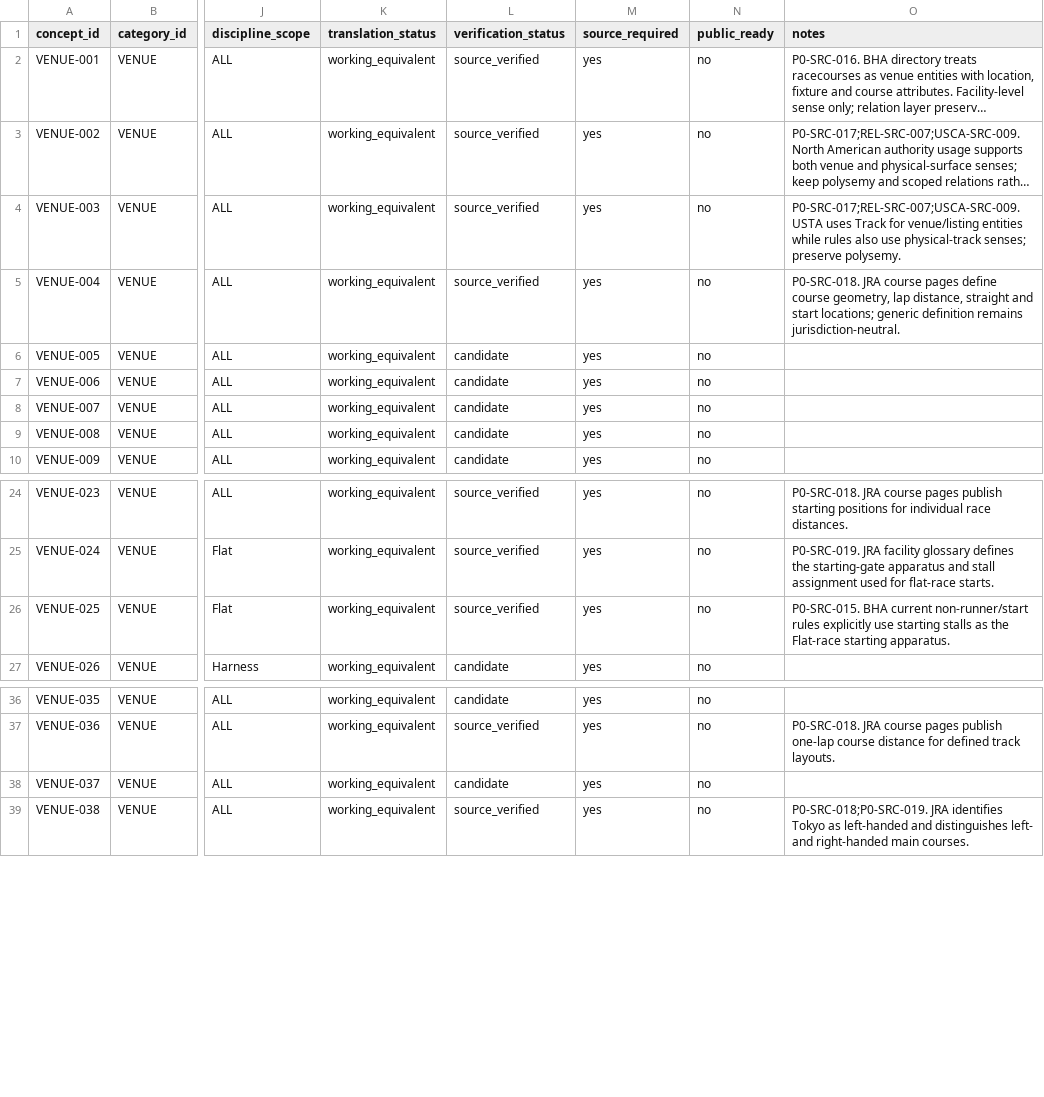
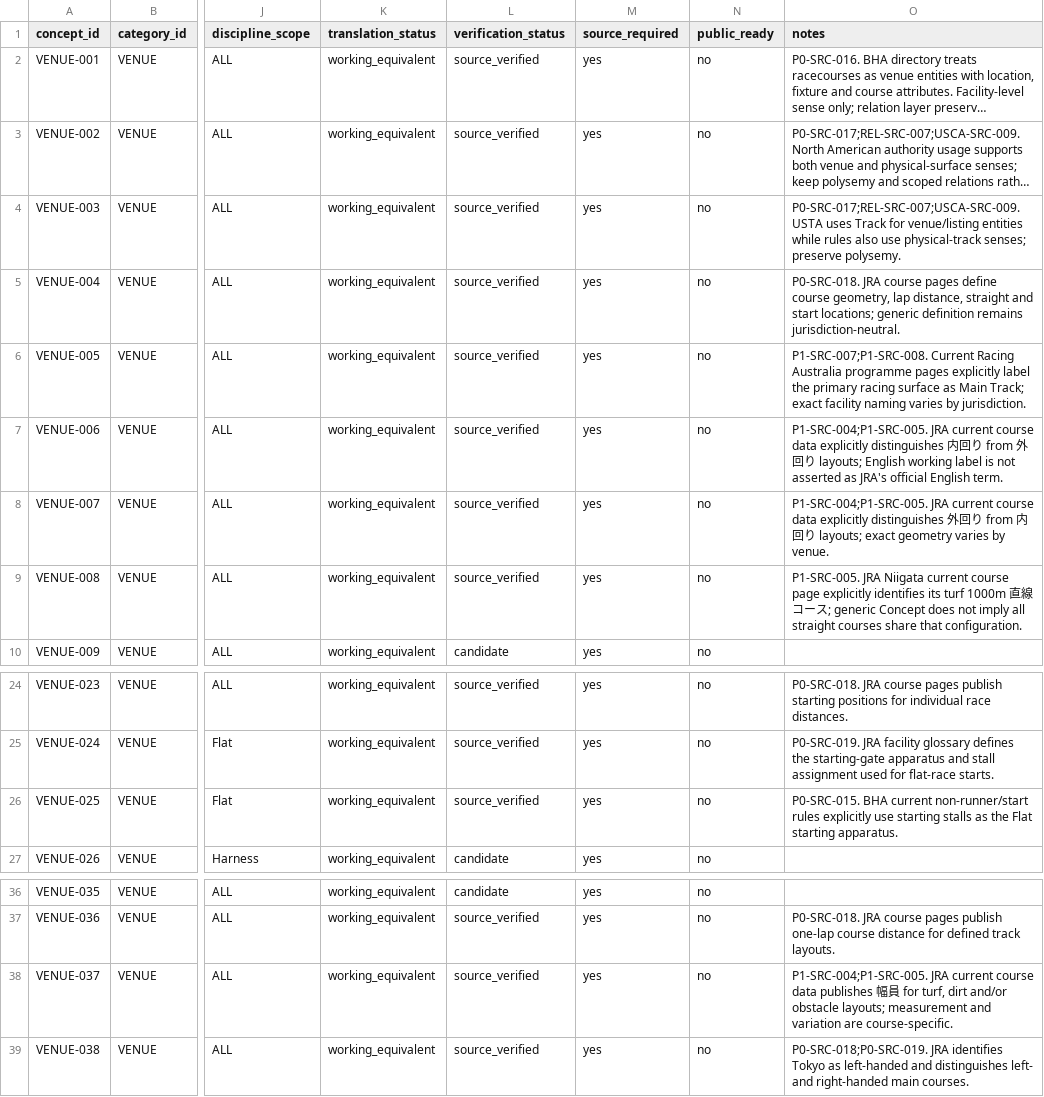
Before and after one commit to badjoke-lab/where-horses-run, a TSV file: data/glossary-master/concepts/07-venue.tsv, drawn as a sheet; only a part is shown, gaps mark what is left out; long unchanged cells end in …; the diff names each change by its address in the sheet, - before the commit and + after, or states it on an @@ line.

Commit message:
data: verify P1 venue concepts wave 1

```diff
--- a/data/glossary-master/concepts/07-venue.tsv
+++ b/data/glossary-master/concepts/07-venue.tsv
-L6:L9 (verification_status): candidate
+L6:L9 (verification_status): source_verified
-O6 (notes): (empty)
+O6 (notes): P1-SRC-007;P1-SRC-008. Current Racing Australia programme pages explicitly label the primary racing surface as Main Track; exact facility naming varies by jurisdiction.
-O7 (notes): (empty)
+O7 (notes): P1-SRC-004;P1-SRC-005. JRA current course data explicitly distinguishes 内回り from 外回り layouts; English working label is not asserted as JRA's official English term.
-O8 (notes): (empty)
+O8 (notes): P1-SRC-004;P1-SRC-005. JRA current course data explicitly distinguishes 外回り from 内回り layouts; exact geometry varies by venue.
-O9 (notes): (empty)
+O9 (notes): P1-SRC-005. JRA Niigata current course page explicitly identifies its turf 1000m 直線コース; generic Concept does not imply all straight courses share that configuration.
-O26 (notes): …as the Flat-race starting apparatus.
+O26 (notes): …as the Flat starting apparatus.
-L38 (verification_status): candidate
+L38 (verification_status): source_verified
-O38 (notes): (empty)
+O38 (notes): P1-SRC-004;P1-SRC-005. JRA current course data publishes 幅員 for turf, dirt and/or obstacle layouts; measurement and variation are course-specific.
```
